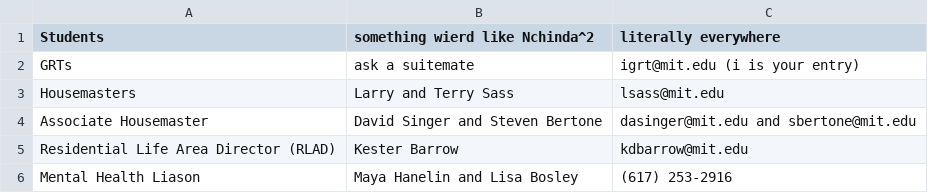
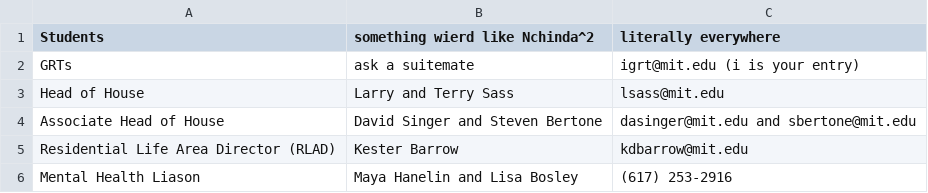
Before and after one commit to shrutiravikumar/macweb, a CSV file: private/support/sources.csv, drawn as a sheet.

Commit message:
Update to remove Housemaster reference

```diff
--- a/private/support/sources.csv
+++ b/private/support/sources.csv
@@ -2,4 +2,4 @@ Students,something wierd like Nchinda^2,literally everywhere
 GRTs, ask a suitemate, igrt@mit.edu (i is your entry)
-Housemasters, Larry and Terry Sass, lsass@mit.edu
-Associate Housemaster, David Singer and Steven Bertone, dasinger@mit.edu and sbertone@mit.edu
+Head of House, Larry and Terry Sass, lsass@mit.edu
+Associate Head of House, David Singer and Steven Bertone, dasinger@mit.edu and sbertone@mit.edu
 Residential Life Area Director (RLAD), Kester Barrow, kdbarrow@mit.edu
```
